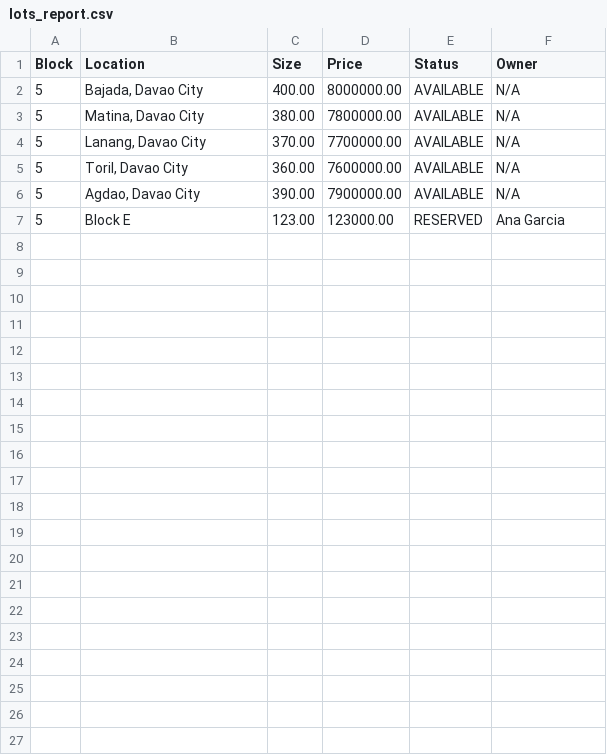
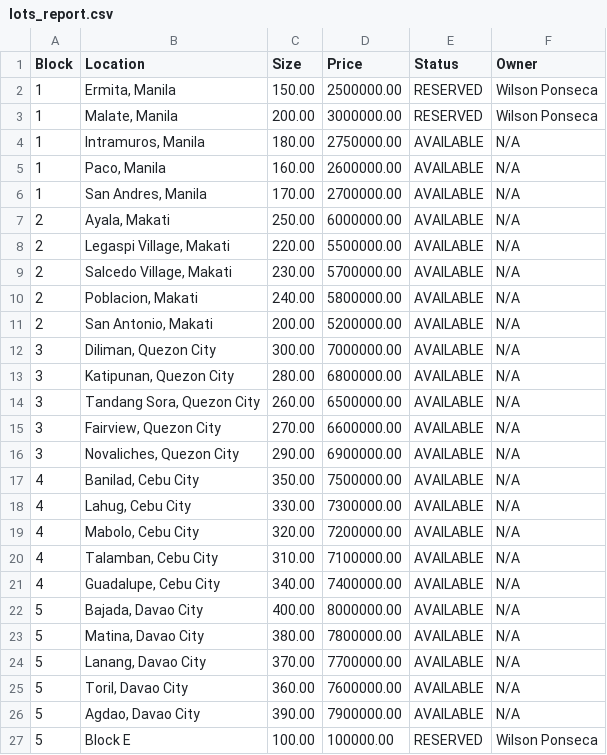
Before and after one commit to Sentinail/RealEstateManagementSystemMapua, a CSV file: src/report/lots_report.csv, drawn as a sheet.

```diff
--- a/src/report/lots_report.csv
+++ b/src/report/lots_report.csv
@@ -1,2 +1,22 @@
 Block,Location,Size,Price,Status,Owner
+1,"Ermita, Manila",150.00,2500000.00,RESERVED,Wilson Ponseca
+1,"Malate, Manila",200.00,3000000.00,RESERVED,Wilson Ponseca
+1,"Intramuros, Manila",180.00,2750000.00,AVAILABLE,N/A
+1,"Paco, Manila",160.00,2600000.00,AVAILABLE,N/A
+1,"San Andres, Manila",170.00,2700000.00,AVAILABLE,N/A
+2,"Ayala, Makati",250.00,6000000.00,AVAILABLE,N/A
+2,"Legaspi Village, Makati",220.00,5500000.00,AVAILABLE,N/A
+2,"Salcedo Village, Makati",230.00,5700000.00,AVAILABLE,N/A
+2,"Poblacion, Makati",240.00,5800000.00,AVAILABLE,N/A
+2,"San Antonio, Makati",200.00,5200000.00,AVAILABLE,N/A
+3,"Diliman, Quezon City",300.00,7000000.00,AVAILABLE,N/A
+3,"Katipunan, Quezon City",280.00,6800000.00,AVAILABLE,N/A
+3,"Tandang Sora, Quezon City",260.00,6500000.00,AVAILABLE,N/A
+3,"Fairview, Quezon City",270.00,6600000.00,AVAILABLE,N/A
+3,"Novaliches, Quezon City",290.00,6900000.00,AVAILABLE,N/A
+4,"Banilad, Cebu City",350.00,7500000.00,AVAILABLE,N/A
+4,"Lahug, Cebu City",330.00,7300000.00,AVAILABLE,N/A
+4,"Mabolo, Cebu City",320.00,7200000.00,AVAILABLE,N/A
+4,"Talamban, Cebu City",310.00,7100000.00,AVAILABLE,N/A
+4,"Guadalupe, Cebu City",340.00,7400000.00,AVAILABLE,N/A
 5,"Bajada, Davao City",400.00,8000000.00,AVAILABLE,N/A
@@ -6,2 +26,2 @@ Block,Location,Size,Price,Status,Owner
 5,"Agdao, Davao City",390.00,7900000.00,AVAILABLE,N/A
-5,Block E,123.00,123000.00,RESERVED,Ana Garcia
+5,Block E,100.00,100000.00,RESERVED,Wilson Ponseca
```
Also changed, not shown: 4 other files.
